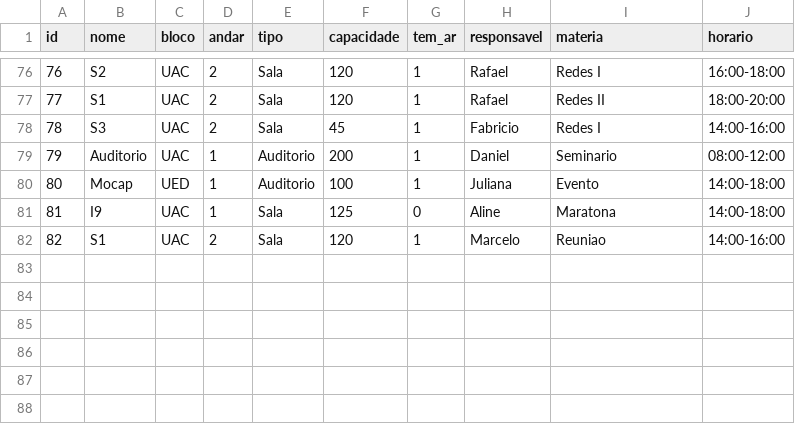
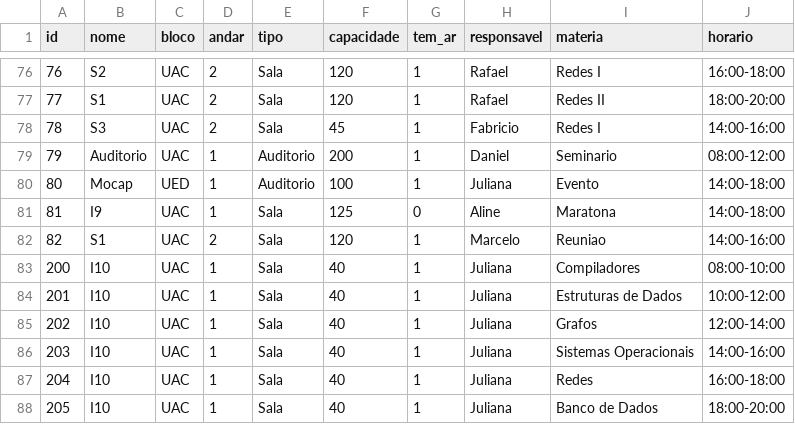
Before and after one commit to eda2-2026/G27_Grafos_MapaDoCampus, a CSV file: backend/data/locais.csv, drawn as a sheet; only a part is shown, gaps mark what is left out.

```diff
--- a/backend/data/locais.csv
+++ b/backend/data/locais.csv
@@ -82 +82,7 @@ id;nome;bloco;andar;tipo;capacidade;tem_ar;responsavel;materia;horario
 82;S1;UAC;2;Sala;120;1;Marcelo;Reuniao;14:00-16:00
+200;I10;UAC;1;Sala;40;1;Juliana;Compiladores;08:00-10:00
+201;I10;UAC;1;Sala;40;1;Juliana;Estruturas de Dados;10:00-12:00
+202;I10;UAC;1;Sala;40;1;Juliana;Grafos;12:00-14:00
+203;I10;UAC;1;Sala;40;1;Juliana;Sistemas Operacionais;14:00-16:00
+204;I10;UAC;1;Sala;40;1;Juliana;Redes;16:00-18:00
+205;I10;UAC;1;Sala;40;1;Juliana;Banco de Dados;18:00-20:00
```
Also changed, not shown: 3 other files.
